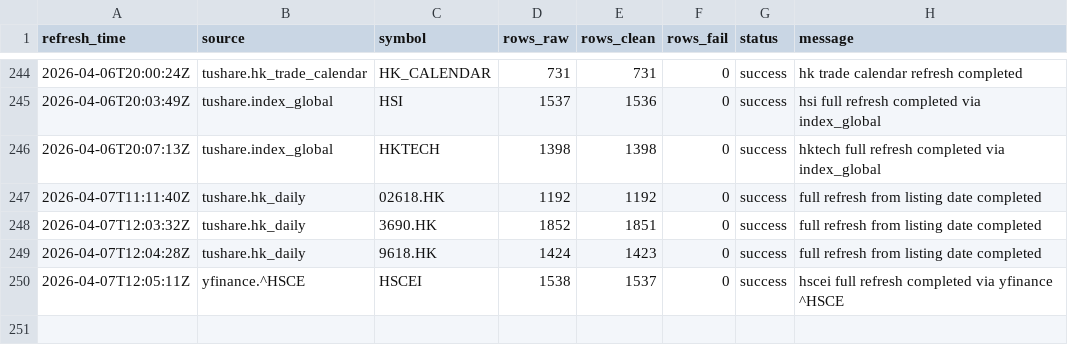
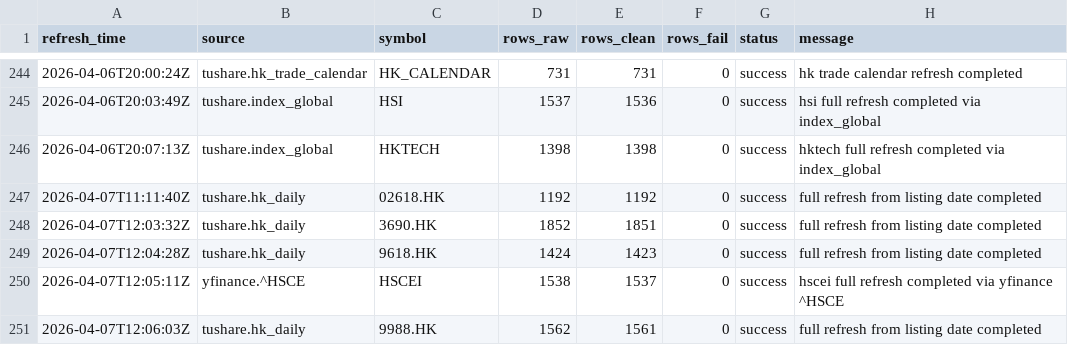
Before and after one commit to njedu2023-prog/JD-data, a CSV file: refresh_log/refresh_log.csv, drawn as a sheet; only a part is shown, gaps mark what is left out; the diff names each change by its address in the sheet, - before the commit and + after, or states it on an @@ line.

```diff
--- a/refresh_log/refresh_log.csv
+++ b/refresh_log/refresh_log.csv
+row 251: 2026-04-07T12:06:03Z | tushare.hk_daily | 9988.HK | 1562 | 1561 | 0 | success | full refresh from listing date completed
```
Also changed, not shown: data_clean/9988.HK/daily_clean.csv.
